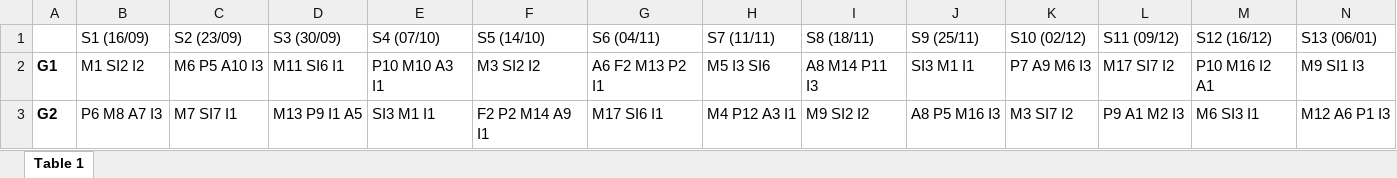
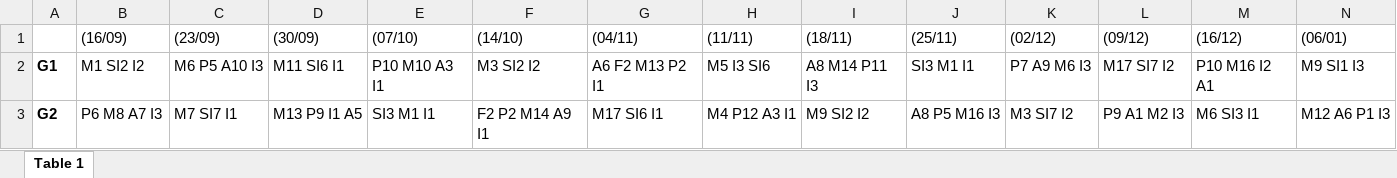
Before and after one commit to Wamei154/ProjetCollo, an Excel workbook: Colloscope1.xlsx, sheet Table 1, drawn as a sheet; only a part is shown; values as stored, in another font and other column widths than the file's, no borders; removed rows and columns are numbered as before the commit, all else as after; rows hold the shown columns only; the diff names each change by its address in the sheet, - before the commit and + after, or states it on an @@ line.

Commit message:
Add files via upload

```diff
--- a/Colloscope1.xlsx (sheet Table 1)
+++ b/Colloscope1.xlsx (sheet Table 1)
-row 1:  | S1 (16/09) | S2 (23/09) | S3 (30/09) | S4 (07/10) | S5 (14/10) | S6 (04/11) | S7 (11/11) | S8 (18/11) | S9 (25/11) | S10 (02/12) | S11 (09/12) | S12 (16/12) | S13 (06/01)
+row 1:  | (16/09) | (23/09) | (30/09) | (07/10) | (14/10) | (04/11) | (11/11) | (18/11) | (25/11) | (02/12) | (09/12) | (16/12) | (06/01)
```
